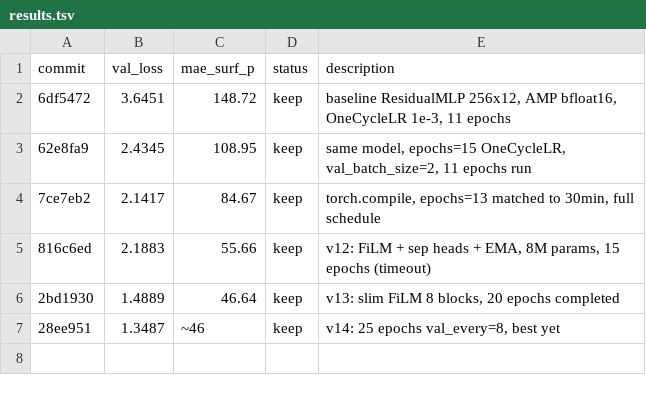
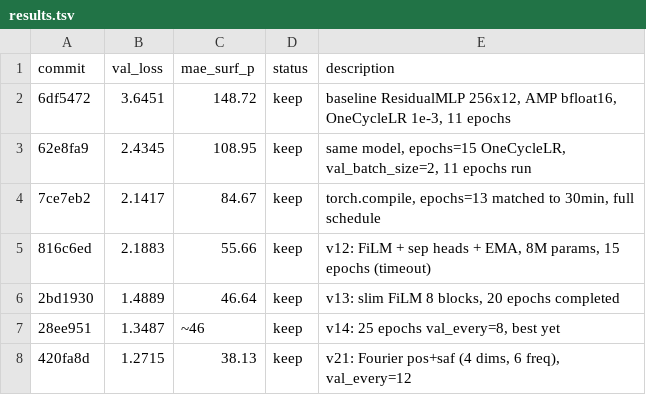
Before and after one commit to tcapelle/kagent, a TSV file: cfd-competition/kaggler/results.tsv, drawn as a sheet.

```diff
--- a/cfd-competition/kaggler/results.tsv
+++ b/cfd-competition/kaggler/results.tsv
@@ -7 +7,2 @@ commit	val_loss	mae_surf_p	status	description
 28ee951	1.3487	~46	keep	v14: 25 epochs val_every=8, best yet
+420fa8d	1.2715	38.13	keep	v21: Fourier pos+saf (4 dims, 6 freq), val_every=12
```
Also changed, not shown: 2 other files.
